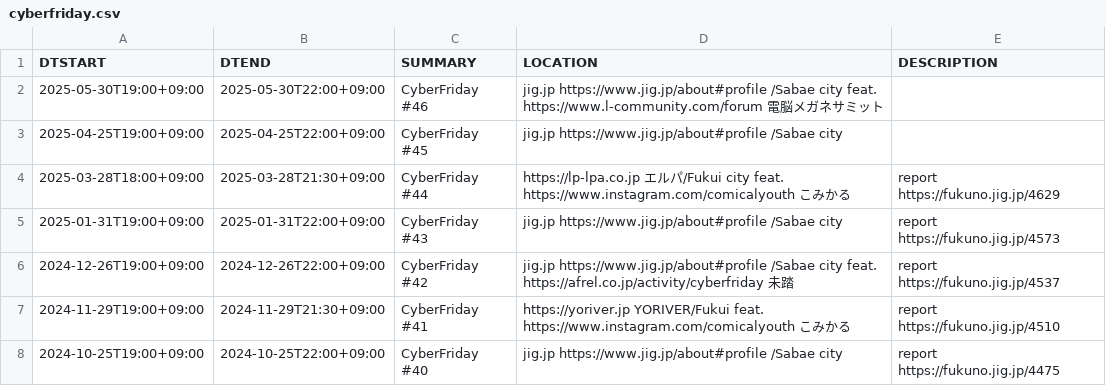
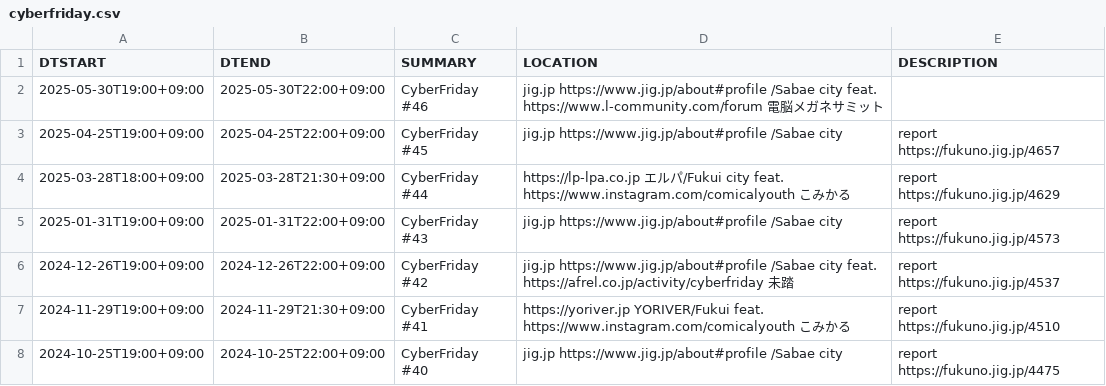
Before and after one commit to code4fukui/cybervalley, a CSV file: cyberfriday.csv, drawn as a sheet; only a part is shown.

Commit message:
updated data

```diff
--- a/cyberfriday.csv
+++ b/cyberfriday.csv
@@ -2,3 +2,3 @@
 2025-05-30T19:00+09:00,2025-05-30T22:00+09:00,CyberFriday #46,jig.jp https://www.jig.jp/about#profile /Sabae city feat.  https://www.l-community.com/forum 電脳メガネサミット,
-2025-04-25T19:00+09:00,2025-04-25T22:00+09:00,CyberFriday #45,jig.jp https://www.jig.jp/about#profile /Sabae city,
+2025-04-25T19:00+09:00,2025-04-25T22:00+09:00,CyberFriday #45,jig.jp https://www.jig.jp/about#profile /Sabae city,report https://fukuno.jig.jp/4657
 2025-03-28T18:00+09:00,2025-03-28T21:30+09:00,CyberFriday #44, https://lp-lpa.co.jp エルパ/Fukui city feat.  https://www.instagram.com/comicalyouth こみかる,report https://fukuno.jig.jp/4629
```
Also changed, not shown: 2 other files.
